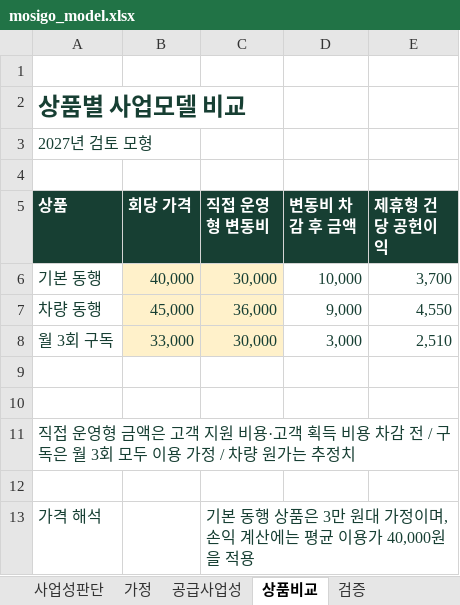
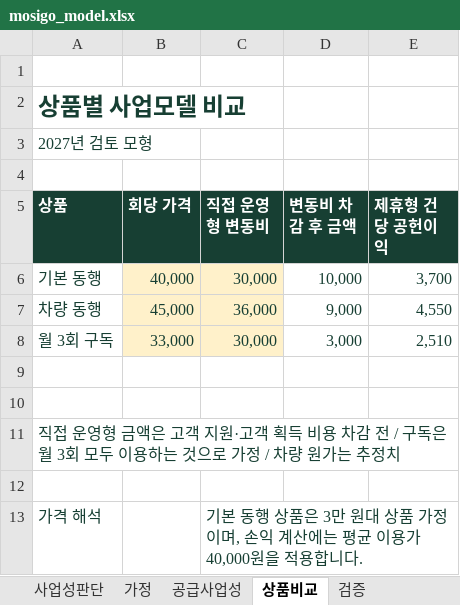
Before and after one commit to dohyunkimmm/mosigo-case-study, an Excel workbook: downloads/mosigo_model.xlsx, sheet 상품비교, drawn as a sheet; values as stored, in another font and other column widths than the file's, no borders; the diff names each change by its address in the sheet, - before the commit and + after, or states it on an @@ line.

```diff
--- a/downloads/mosigo_model.xlsx (sheet 상품비교)
+++ b/downloads/mosigo_model.xlsx (sheet 상품비교)
-A11 (상품): …객 지원 비용·고객 획득 비용 차감 전 / 구독은 월 3회 모두 이용 가정…
+A11 (상품): …객 지원·고객 획득 비용 차감 전 / 구독은 월 3회 모두 이용하는 것으로 가정…
-C13 (직접 운영형 변동비): …원대 가정이며, 손익 계산에는 평균 이용가 40,000원을 적용
+C13 (직접 운영형 변동비): …원대 상품 가정이며, 손익 계산에는 평균 이용가 40,000원을 적용합니다.
```
Also changed, not shown: sheet 공급사업성, sheet 검증, sheet 사업성판단, sheet 가정.
